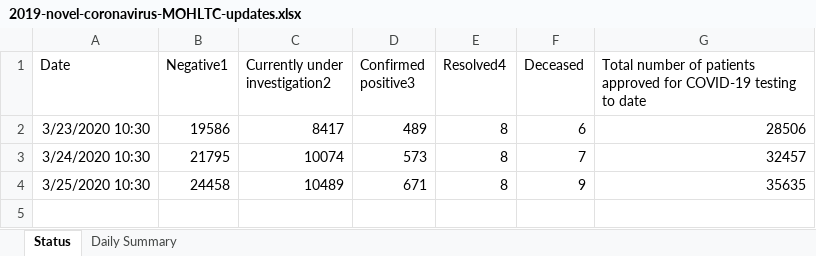
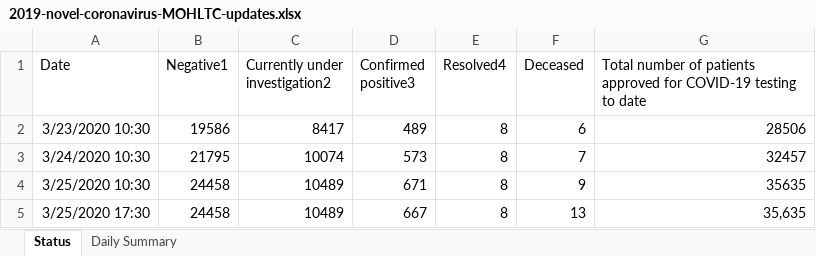
Before and after one commit to mylesmharrison/covid-ontario, an Excel workbook: excel/2019-novel-coronavirus-MOHLTC-updates.xlsx, sheet Status, drawn as a sheet; values as stored, in another font and other column widths than the file's, no borders; the diff names each change by its address in the sheet, - before the commit and + after, or states it on an @@ line.

Commit message:
excel update 2020-03-25 17:30

```diff
--- a/excel/2019-novel-coronavirus-MOHLTC-updates.xlsx (sheet Status)
+++ b/excel/2019-novel-coronavirus-MOHLTC-updates.xlsx (sheet Status)
+row 5: 3/25/2020 17:30 | 24458 | 10489 | 667 | 8 | 13 | 35,635
```
